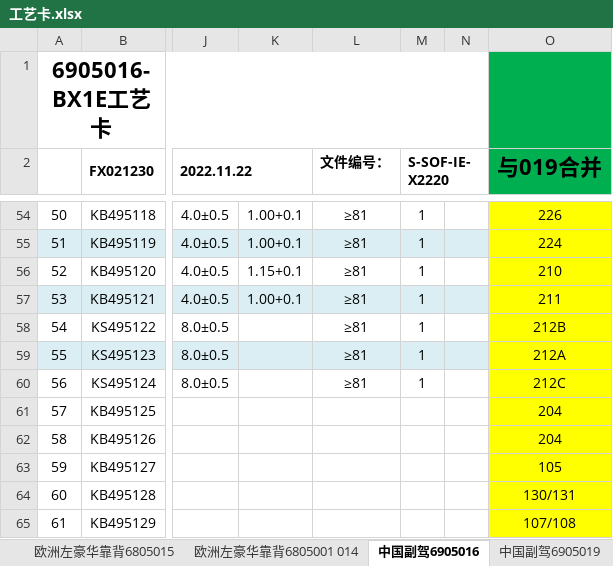
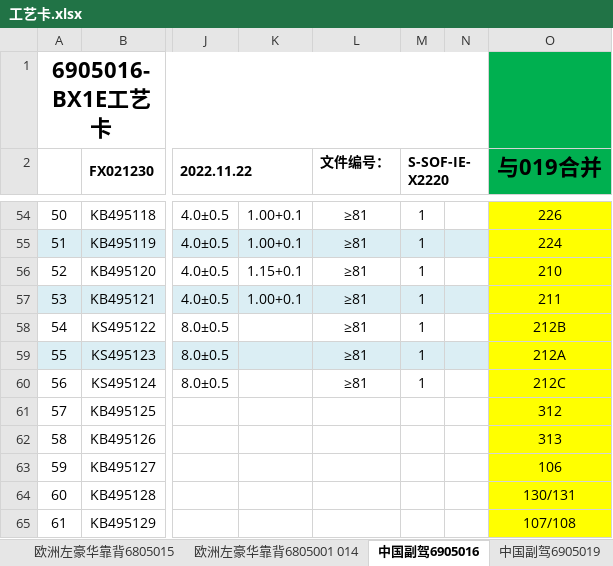
Before and after one commit to Joey01010/ImportBomExcel, an Excel workbook: 工艺卡.xlsx, sheet 中国副驾6905016, drawn as a sheet; only a part is shown, gaps mark what is left out; values as stored, in another font and other column widths than the file's, no borders; charts and pictures and conditional formats not drawn; the diff names each change by its address in the sheet, - before the commit and + after, or states it on an @@ line.

```diff
--- a/工艺卡.xlsx (sheet 中国副驾6905016)
+++ b/工艺卡.xlsx (sheet 中国副驾6905016)
-O61 (与019合并): 204
+O61 (与019合并): 312
-O62 (与019合并): 204
+O62 (与019合并): 313
-O63 (与019合并): 105
+O63 (与019合并): 106
```
Also changed, not shown: sheet 中国副驾6905019, sheet 中国副驾6905013 018, sheet 中国豪华6905007, sheet 中国豪华6805008, sheet 中国豪华6805007, sheet 中国豪华6805013, 5 more sheets, BOM录入模板.xlsx, 6 other files.
